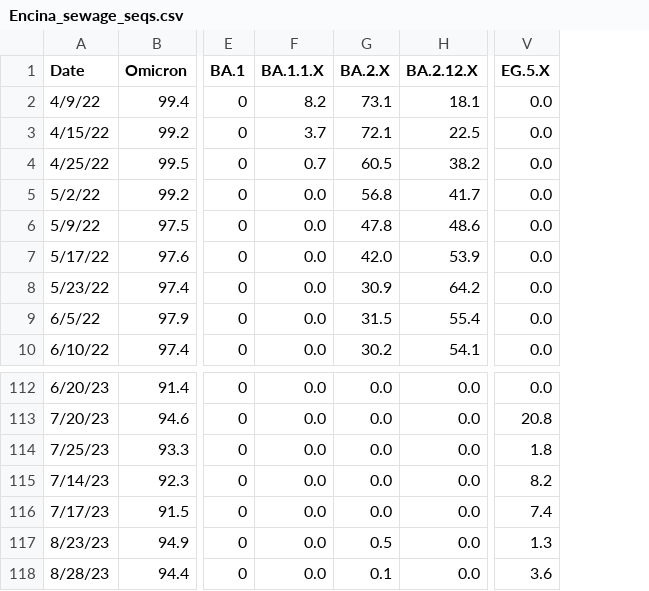
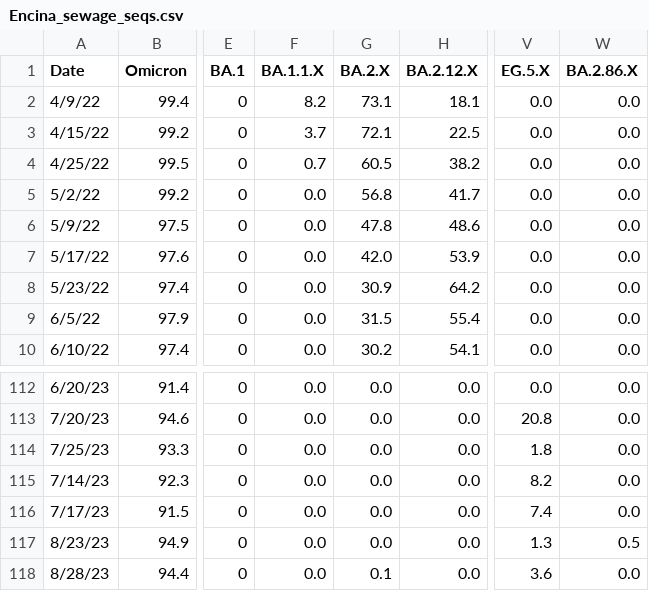
Before and after one commit to andersen-lab/SARS-CoV-2_WasteWater_San-Diego, a CSV file: Encina_sewage_seqs.csv, drawn as a sheet; only a part is shown, gaps mark what is left out; the diff names each change by its address in the sheet, - before the commit and + after, or states it on an @@ line.

```diff
--- a/Encina_sewage_seqs.csv
+++ b/Encina_sewage_seqs.csv
+column W (BA.2.86.X), rows 2-10: all 0.0; rows 112-118: 0.0 | 0.0 | 0.0 | 0.0 | 0.0 | 0.5 | 0.0
-G117 (BA.2.X): 0.5
+G117 (BA.2.X): 0.0
```
Also changed, not shown: PointLoma_sewage_seqs.csv, SouthBay_sewage_seqs.csv.
